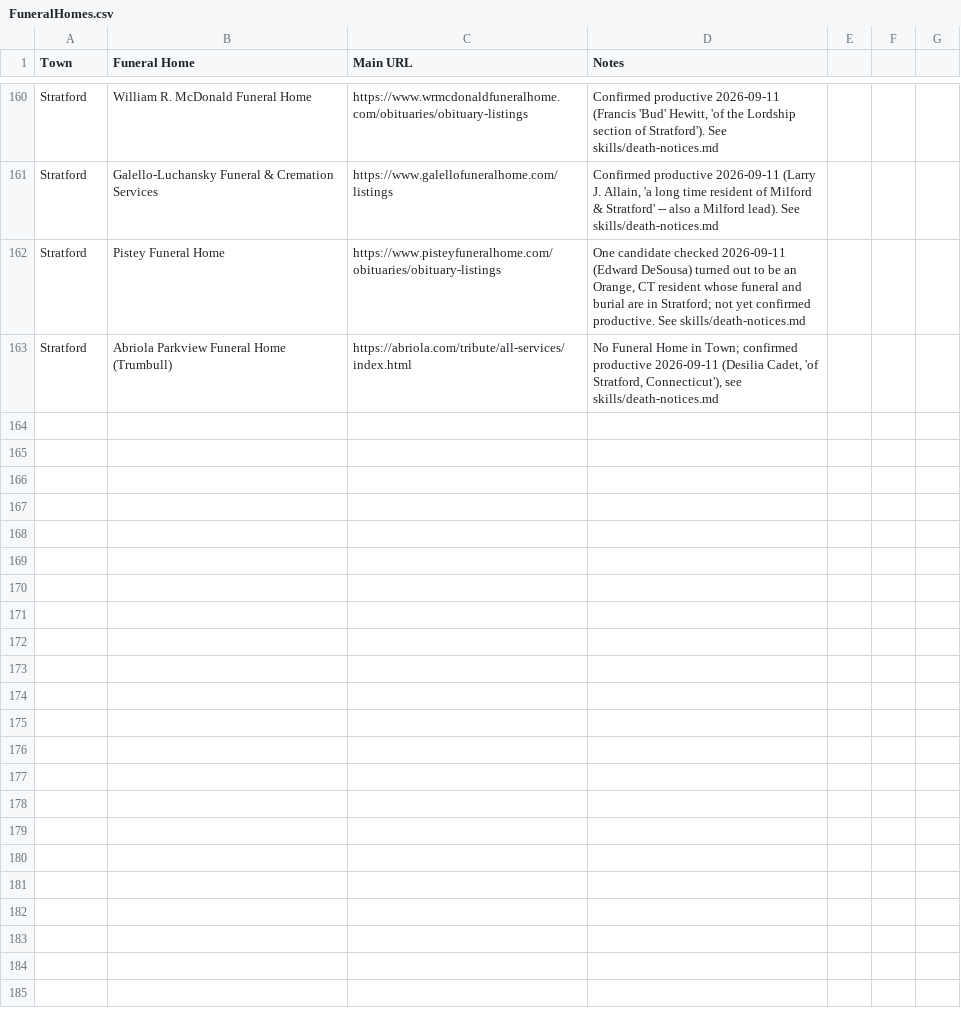
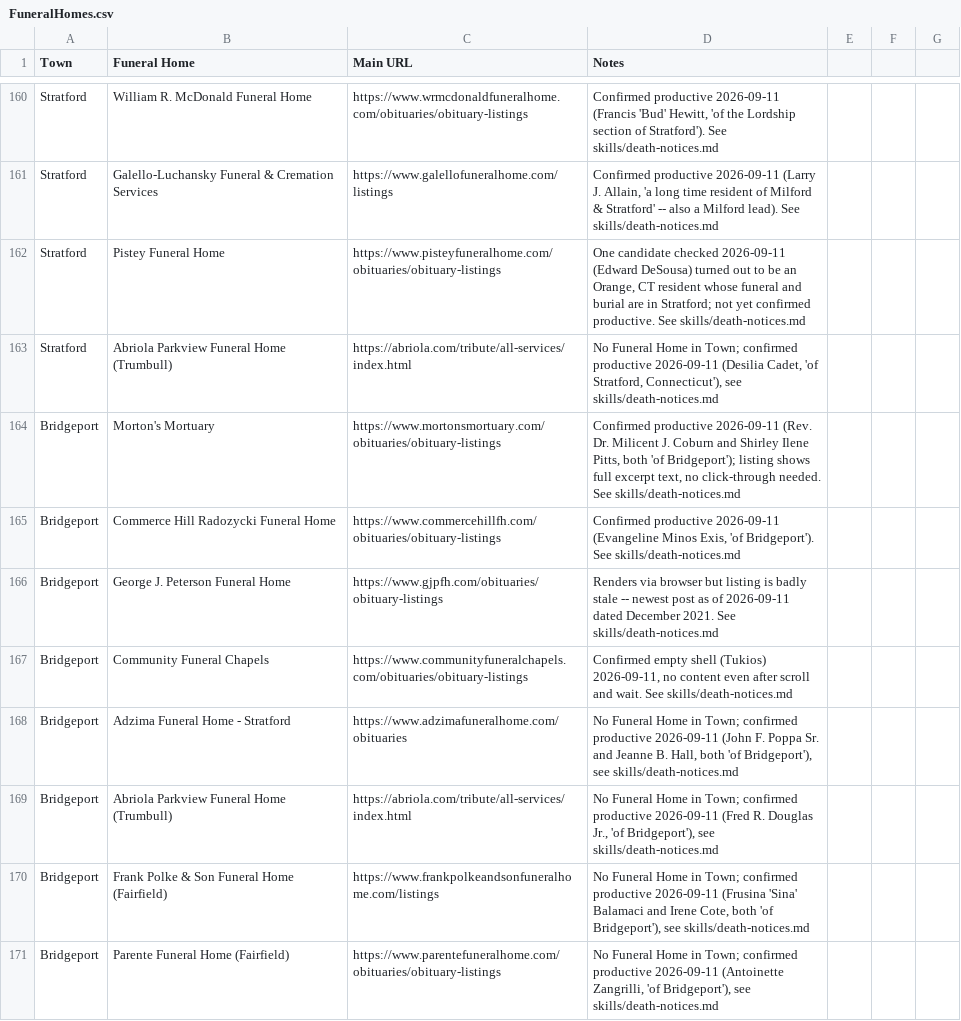
Before and after one commit to ElectricRoseStudio/AI-Journo-mooc-starter-kit, a CSV file: FuneralHomes.csv, drawn as a sheet; only a part is shown, gaps mark what is left out; the diff names each change by its address in the sheet, - before the commit and + after, or states it on an @@ line.

```diff
--- a/FuneralHomes.csv
+++ b/FuneralHomes.csv
+row 164: Bridgeport | Morton's Mortuary | https://www.mortonsmortuary.com/obituaries/obituary-listings | Confirmed productive 2026-09-11 (Rev. Dr. Milicent J. Coburn and Shirley Ilene Pitts, both 'of Bridgeport'); listing shows full excerpt text, no click-through needed. See skills/death-notices.md
+row 165: Bridgeport | Commerce Hill Radozycki Funeral Home | https://www.commercehillfh.com/obituaries/obituary-listings | Confirmed productive 2026-09-11 (Evangeline Minos Exis, 'of Bridgeport'). See skills/death-notices.md
+row 166: Bridgeport | George J. Peterson Funeral Home | https://www.gjpfh.com/obituaries/obituary-listings | Renders via browser but listing is badly stale -- newest post as of 2026-09-11 dated December 2021. See skills/death-notices.md
+row 167: Bridgeport | Community Funeral Chapels | https://www.communityfuneralchapels.com/obituaries/obituary-listings | Confirmed empty shell (Tukios) 2026-09-11, no content even after scroll and wait. See skills/death-notices.md
+row 168: Bridgeport | Adzima Funeral Home - Stratford | https://www.adzimafuneralhome.com/obituaries | No Funeral Home in Town; confirmed productive 2026-09-11 (John F. Poppa Sr. and Jeanne B. Hall, both 'of Bridgeport'), see skills/death-notices.md
+row 169: Bridgeport | Abriola Parkview Funeral Home (Trumbull) | https://abriola.com/tribute/all-services/index.html | No Funeral Home in Town; confirmed productive 2026-09-11 (Fred R. Douglas Jr., 'of Bridgeport'), see skills/death-notices.md
+row 170: Bridgeport | Frank Polke & Son Funeral Home (Fairfield) | https://www.frankpolkeandsonfuneralhome.com/listings | No Funeral Home in Town; confirmed productive 2026-09-11 (Frusina 'Sina' Balamaci and Irene Cote, both 'of Bridgeport'), see skills/death-notices.md
+row 171: Bridgeport | Parente Funeral Home (Fairfield) | https://www.parentefuneralhome.com/obituaries/obituary-listings | No Funeral Home in Town; confirmed productive 2026-09-11 (Antoinette Zangrilli, 'of Bridgeport'), see skills/death-notices.md
```
Also changed, not shown: 1 other file.
